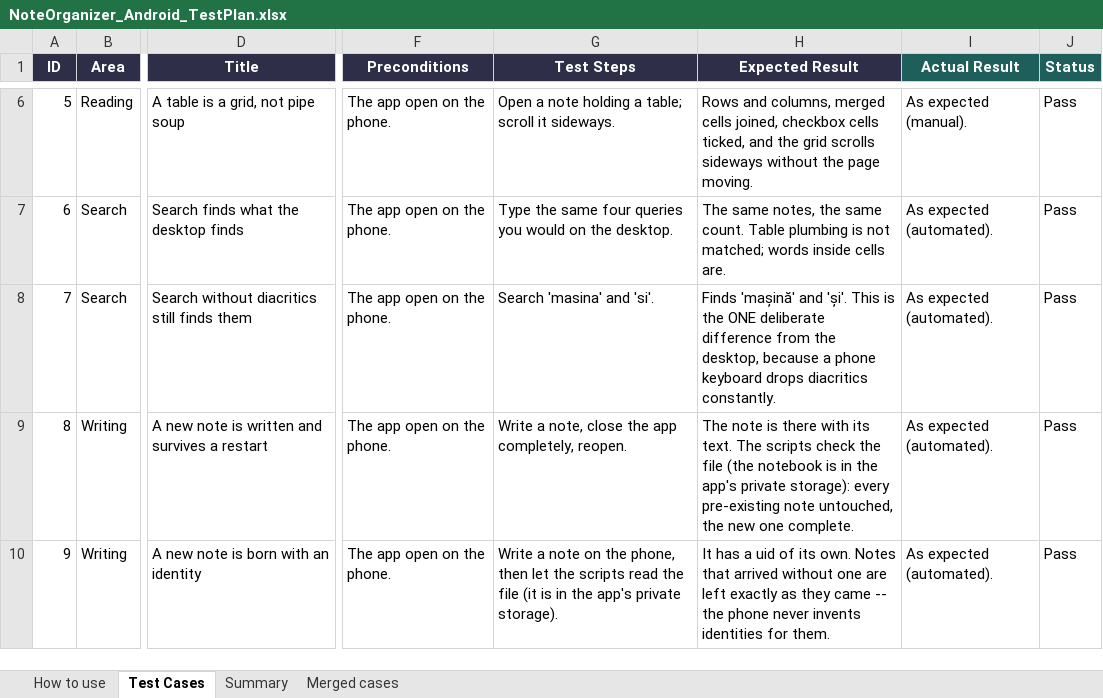
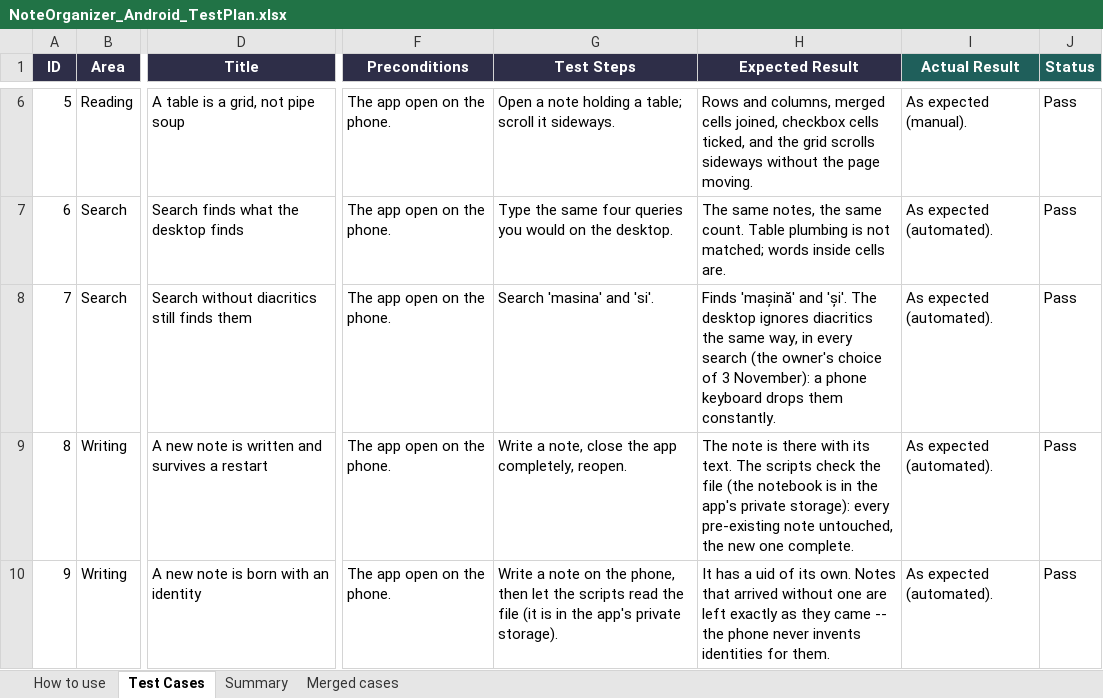
Before and after one commit to AlexandraMoldovan95/noteOrganizerForAndroid, an Excel workbook: qa/NoteOrganizer_Android_TestPlan.xlsx, sheet Test Cases, drawn as a sheet; only a part is shown, gaps mark what is left out; values as stored, in another font and other column widths than the file's, no borders; the diff covers the shown part only; the diff names each change by its address in the sheet, - before the commit and + after, or states it on an @@ line.

```diff
--- a/qa/NoteOrganizer_Android_TestPlan.xlsx (sheet Test Cases)
+++ b/qa/NoteOrganizer_Android_TestPlan.xlsx (sheet Test Cases)
-H8 (Expected Result): …and 'și'. This is the ONE deliberate difference from the desktop, because a phone keyboard drops diacritics constantly.
+H8 (Expected Result): …and 'și'. The desktop ignores diacritics the same way, in every search (the owner's choice of 3 November): a phone keyboard drops them constantly.
```
Also changed, not shown: 1 added row and 21 edited cells elsewhere in this sheet, 3 other files.
